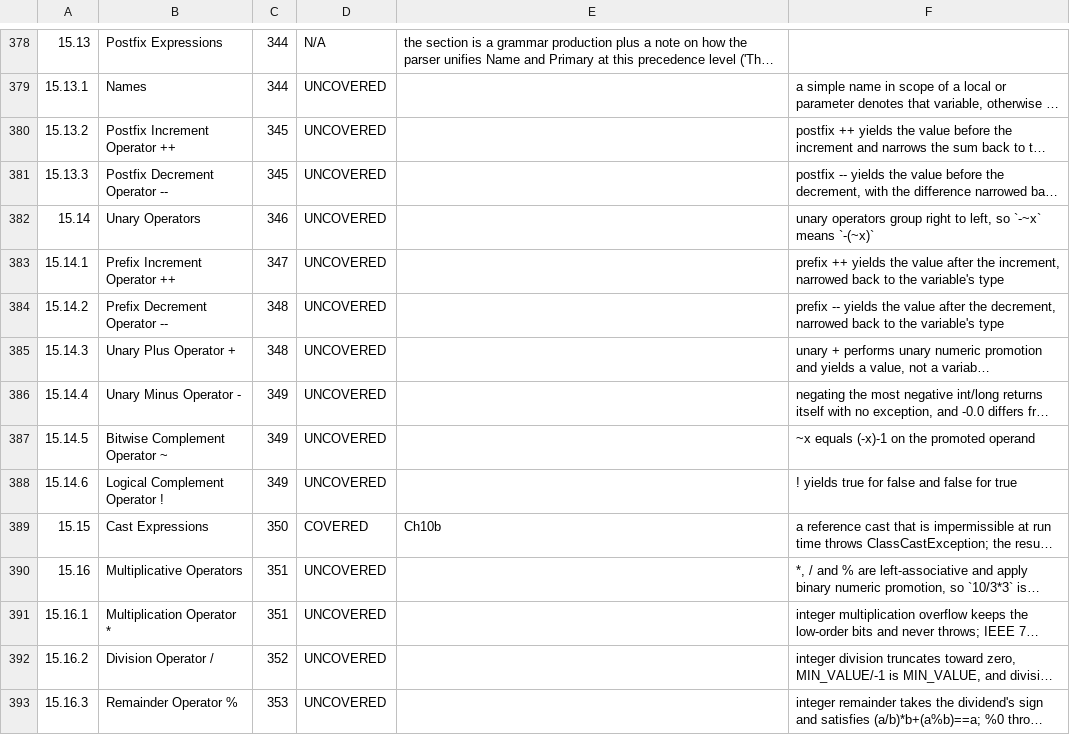
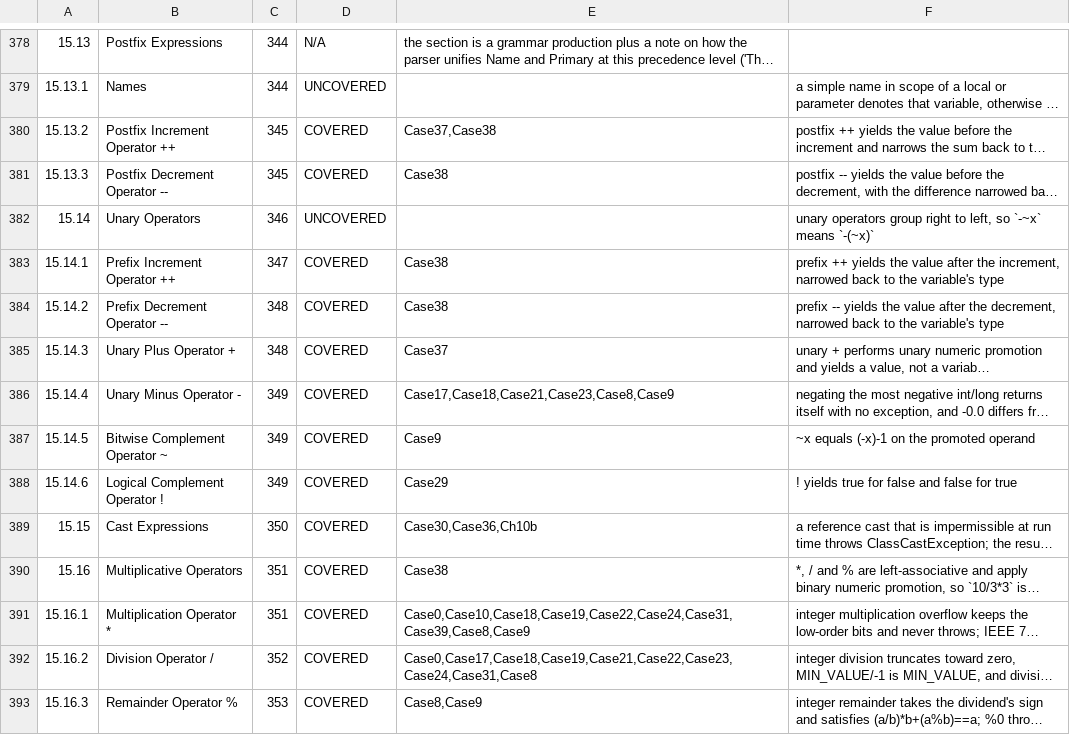
Before and after one commit to dan-eicher/javelina, a TSV file: conformance/jls-ledger.tsv, drawn as a sheet; only a part is shown, gaps mark what is left out; long unchanged cells end in …; the diff covers the shown part only; the diff names each change by its address in the sheet, - before the commit and + after, or states it on an @@ line.

```diff
--- a/conformance/jls-ledger.tsv
+++ b/conformance/jls-ledger.tsv
-D380:D381: UNCOVERED
+D380:D381: COVERED
-E380: (empty)
+E380: Case37,Case38
-E381: (empty)
+E381: Case38
-D383:D388: UNCOVERED
+D383:D388: COVERED
-E383:E384: (empty)
+E383:E384: Case38
-E385: (empty)
+E385: Case37
-E386: (empty)
+E386: Case17,Case18,Case21,Case23,Case8,Case9
-E387: (empty)
+E387: Case9
-E388: (empty)
+E388: Case29
-E389: Ch10b
+E389: Case30,Case36,Ch10b
-D390:D393: UNCOVERED
+D390:D393: COVERED
-E390: (empty)
+E390: Case38
-E391: (empty)
+E391: Case0,Case10,Case18,Case19,Case22,Case24,Case31,Case39,Case8,Case9
-E392: (empty)
+E392: Case0,Case17,Case18,Case19,Case21,Case22,Case23,Case24,Case31,Case8
-E393: (empty)
+E393: Case8,Case9
```
Also changed, not shown: 82 edited cells elsewhere in this file, 5 other files.
